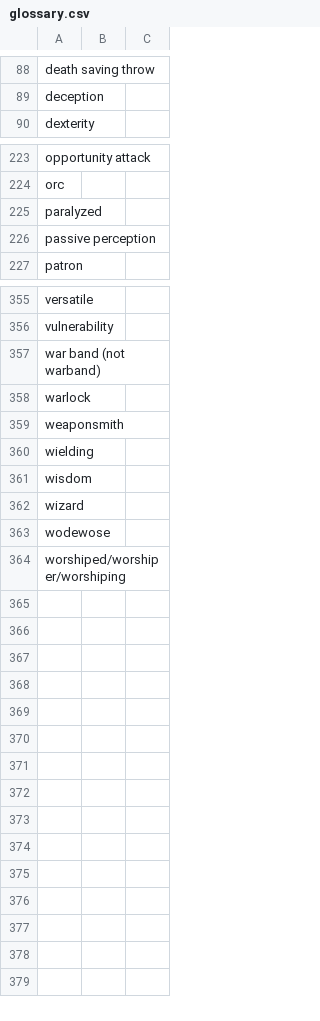
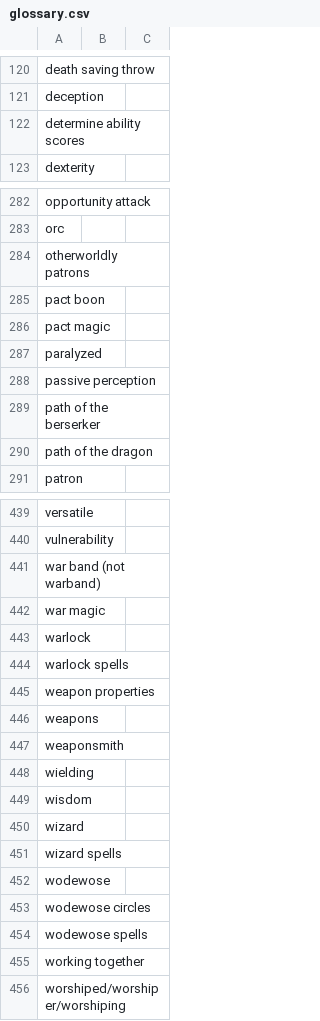
Before and after one commit to wyrmworkspublishing/free5e, a CSV file: de-DE/glossary.csv, drawn as a sheet; only a part is shown, gaps mark what is left out; the diff covers the shown part only; the diff names each change by its address in the sheet, - before the commit and + after, or states it on an @@ line.

```diff
--- a/de-DE/glossary.csv
+++ b/de-DE/glossary.csv
+row 122: determine ability scores
+row 284: otherworldly patrons
+row 285: pact boon
+row 286: pact magic
+row 289: path of the berserker
+row 290: path of the dragon
+row 442: war magic
+row 444: warlock spells
+row 445: weapon properties
+row 446: weapons
+row 451: wizard spells
+row 453: wodewose circles
+row 454: wodewose spells
+row 455: working together
```
Also changed, not shown: 78 added rows elsewhere in this file.
